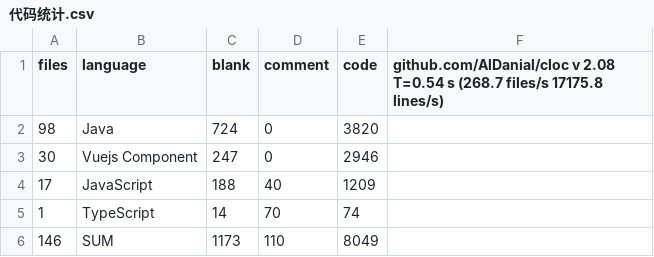
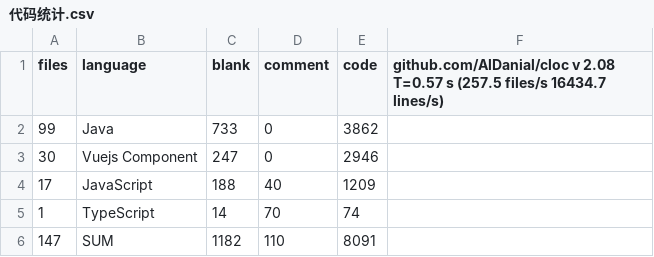
Before and after one commit to 1016297824/Agritainment, a CSV file: 代码统计.csv, drawn as a sheet.

```diff
--- a/代码统计.csv
+++ b/代码统计.csv
@@ -1,3 +1,3 @@
-files,language,blank,comment,code,"github.com/AlDanial/cloc v 2.08  T=0.54 s (268.7 files/s 17175.8 lines/s)"
-98,Java,724,0,3820
+files,language,blank,comment,code,"github.com/AlDanial/cloc v 2.08  T=0.57 s (257.5 files/s 16434.7 lines/s)"
+99,Java,733,0,3862
 30,Vuejs Component,247,0,2946
@@ -5,2 +5,2 @@ files,language,blank,comment,code,"github.com/AlDanial/cloc v 2.08  T=0.54 s (26
 1,TypeScript,14,70,74
-146,SUM,1173,110,8049
+147,SUM,1182,110,8091
```
Also changed, not shown: 21 other files.
